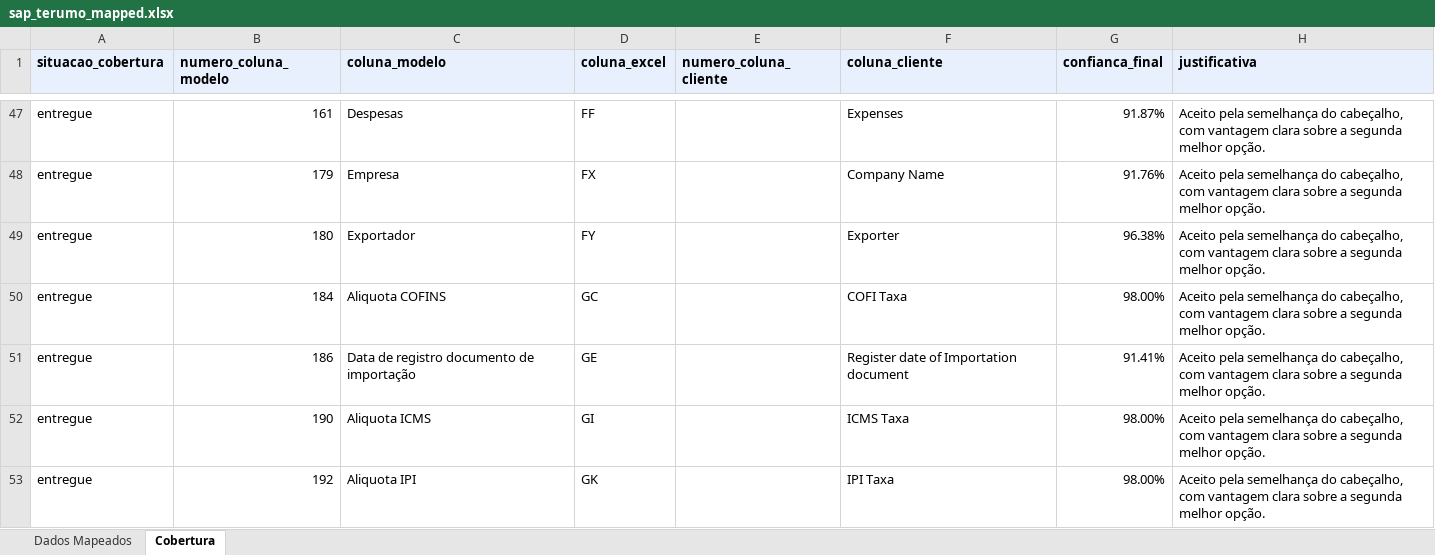
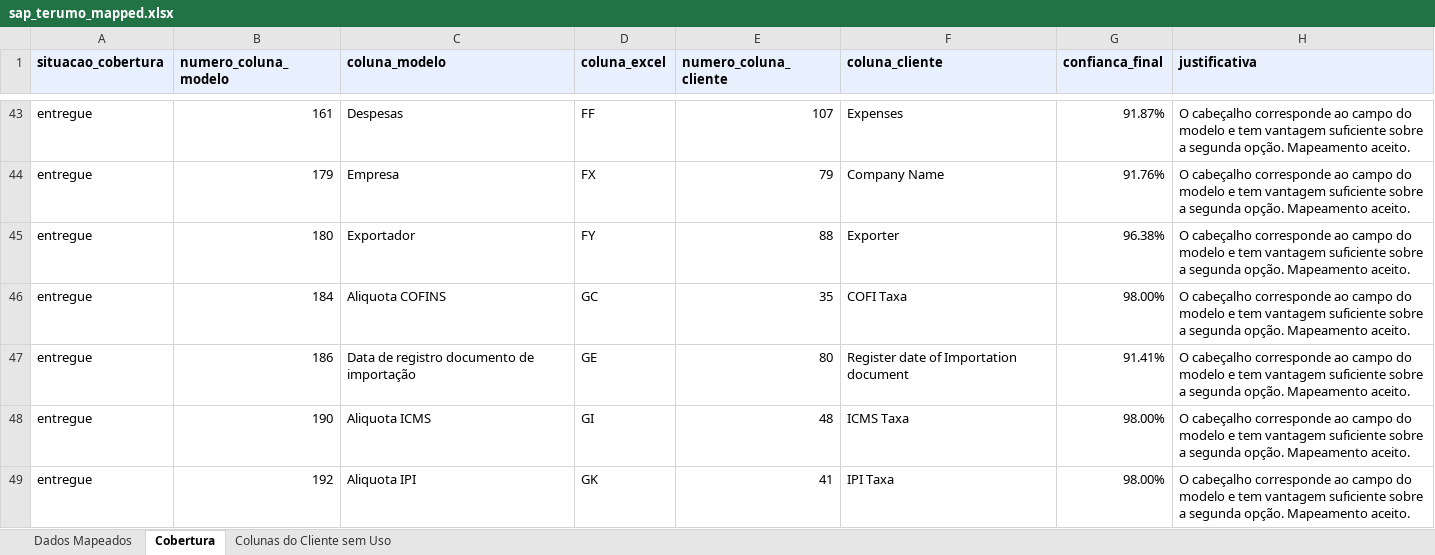
Before and after one commit to umeirelles/erp-fiscal-data, an Excel workbook: data/mapped/sap_terumo_mapped.xlsx, sheet Cobertura, drawn as a sheet; only a part is shown, gaps mark what is left out; values as stored, in another font and other column widths than the file's, no borders; addresses are those after the commit; the diff covers the shown part only; the diff names each change by its address in the sheet, - before the commit and + after, or states it on an @@ line.

```diff
--- a/data/mapped/sap_terumo_mapped.xlsx (sheet Cobertura)
+++ b/data/mapped/sap_terumo_mapped.xlsx (sheet Cobertura)
+sheet tab: Colunas do Cliente sem Uso
-E43 (numero_coluna_cliente): (empty)
+E43 (numero_coluna_cliente): 107
-H43:H49 (justificativa): Aceito pela semelhança do cabeçalho, com vantagem clara sobre a segunda melhor opção.
+H43:H49 (justificativa): O cabeçalho corresponde ao campo do modelo e tem vantagem suficiente sobre a segunda opção. Mapeamento aceito.
-E44 (numero_coluna_cliente): (empty)
+E44 (numero_coluna_cliente): 79
-E45 (numero_coluna_cliente): (empty)
+E45 (numero_coluna_cliente): 88
-E46 (numero_coluna_cliente): (empty)
+E46 (numero_coluna_cliente): 35
-E47 (numero_coluna_cliente): (empty)
+E47 (numero_coluna_cliente): 80
-E48 (numero_coluna_cliente): (empty)
+E48 (numero_coluna_cliente): 48
-E49 (numero_coluna_cliente): (empty)
+E49 (numero_coluna_cliente): 41
```
Also changed, not shown: 23 added rows, 23 removed rows and 265 edited cells elsewhere in this sheet, sheet Dados Mapeados, hidden cells, data/model.xlsx, data/reports/mapping_datasul_full.xlsx, 43 other files.
